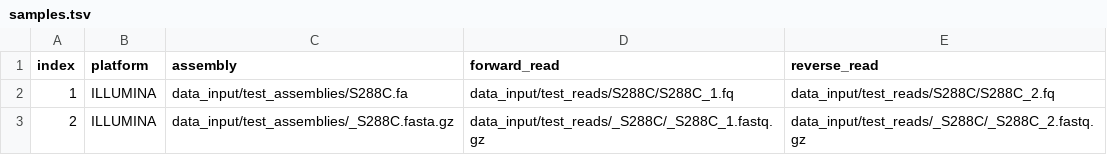
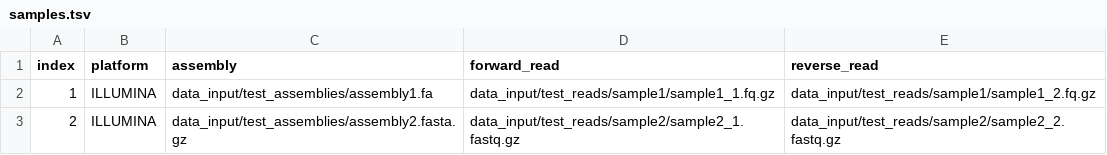
Before and after one commit to rutaolta/varcaller, a TSV file: data_input/samples.tsv, drawn as a sheet.

Commit message:
test data input refactor

```diff
--- a/data_input/samples.tsv
+++ b/data_input/samples.tsv
@@ -1,3 +1,3 @@
 index	platform	assembly	forward_read	reverse_read
-1	ILLUMINA	data_input/test_assemblies/S288C.fa	data_input/test_reads/S288C/S288C_1.fq	data_input/test_reads/S288C/S288C_2.fq
-2	ILLUMINA	data_input/test_assemblies/_S288C.fasta.gz	data_input/test_reads/_S288C/_S288C_1.fastq.gz	data_input/test_reads/_S288C/_S288C_2.fastq.gz
+1	ILLUMINA	data_input/test_assemblies/assembly1.fa	data_input/test_reads/sample1/sample1_1.fq.gz	data_input/test_reads/sample1/sample1_2.fq.gz
+2	ILLUMINA	data_input/test_assemblies/assembly2.fasta.gz	data_input/test_reads/sample2/sample2_1.fastq.gz	data_input/test_reads/sample2/sample2_2.fastq.gz
```
Also changed, not shown: 12 other files.
